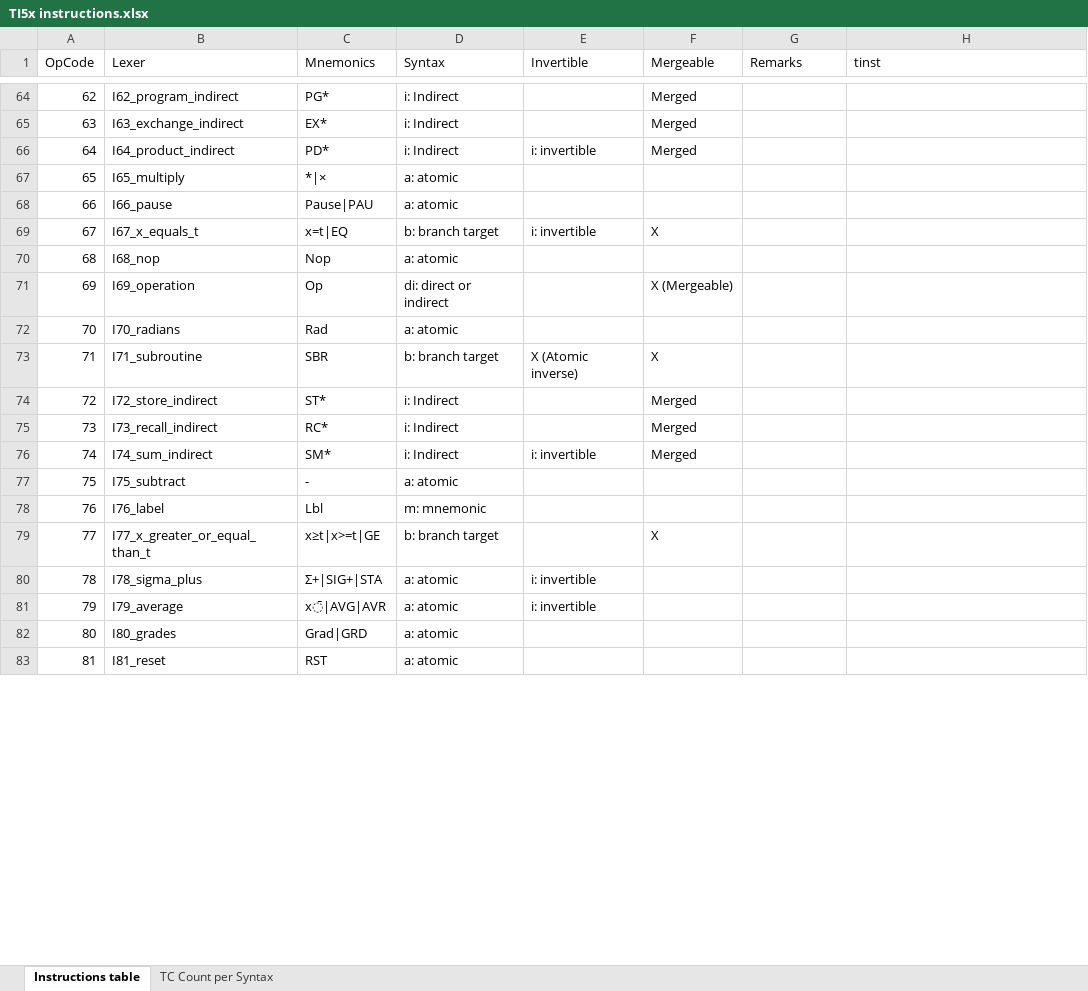
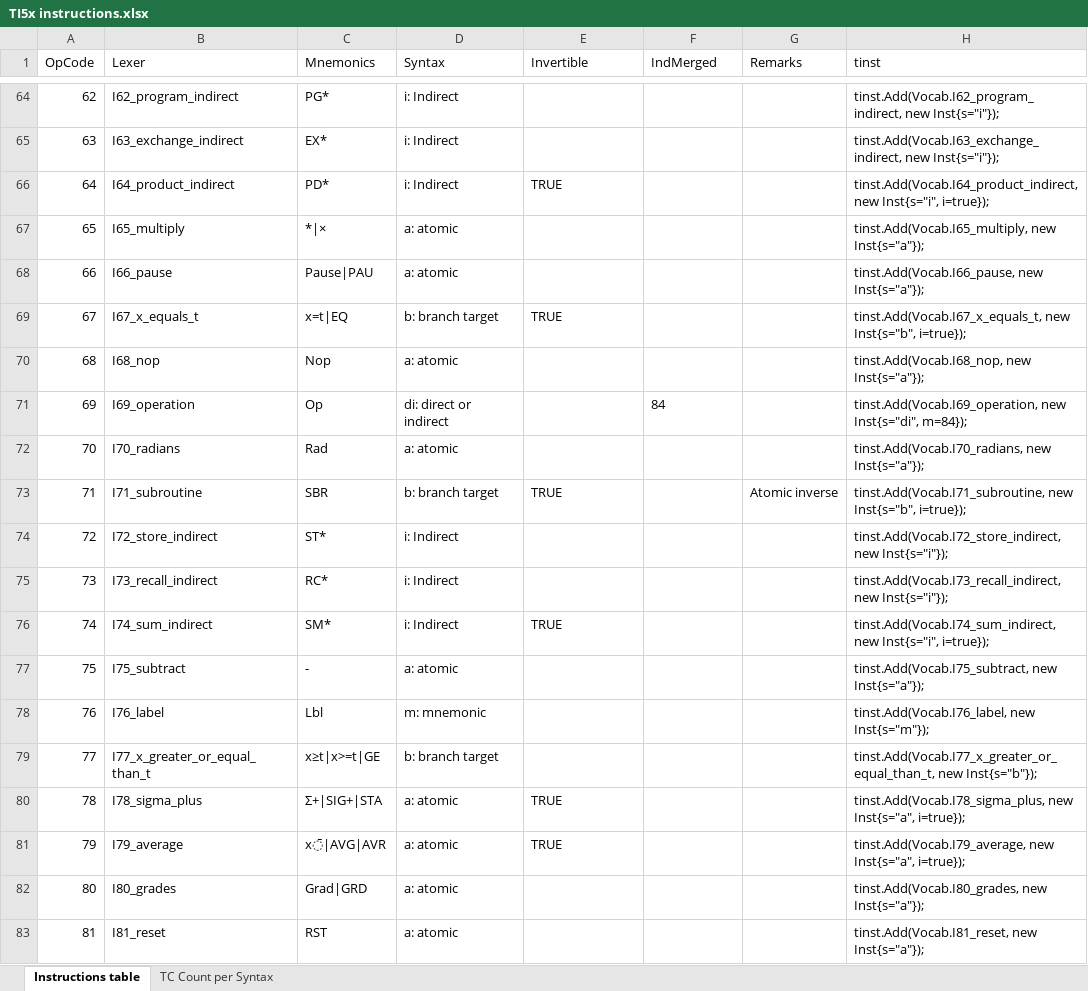
Before and after one commit to FrenchBear/Projects, an Excel workbook: 11_Grammars/Ti Docs/TI5x instructions.xlsx, sheet Instructions table, drawn as a sheet; only a part is shown, gaps mark what is left out; values as stored, in another font and other column widths than the file's, no borders; the diff covers the shown part only; the diff names each change by its address in the sheet, - before the commit and + after, or states it on an @@ line.

```diff
--- a/11_Grammars/Ti Docs/TI5x instructions.xlsx (sheet Instructions table)
+++ b/11_Grammars/Ti Docs/TI5x instructions.xlsx (sheet Instructions table)
-F1: Mergeable
+F1: IndMerged
-F64:F66 (IndMerged): Merged
+F64:F66 (IndMerged): (empty)
-H64 (tinst): (empty)
+H64 (tinst): tinst.Add(Vocab.I62_program_indirect, new Inst{s="i"});
-H65 (tinst): (empty)
+H65 (tinst): tinst.Add(Vocab.I63_exchange_indirect, new Inst{s="i"});
-E66 (Invertible): i: invertible
+E66 (Invertible): TRUE
-H66 (tinst): (empty)
+H66 (tinst): tinst.Add(Vocab.I64_product_indirect, new Inst{s="i", i=true});
-H67 (tinst): (empty)
+H67 (tinst): tinst.Add(Vocab.I65_multiply, new Inst{s="a"});
-H68 (tinst): (empty)
+H68 (tinst): tinst.Add(Vocab.I66_pause, new Inst{s="a"});
-E69 (Invertible): i: invertible
+E69 (Invertible): TRUE
-F69 (IndMerged): X
+F69 (IndMerged): (empty)
-H69 (tinst): (empty)
+H69 (tinst): tinst.Add(Vocab.I67_x_equals_t, new Inst{s="b", i=true});
-H70 (tinst): (empty)
+H70 (tinst): tinst.Add(Vocab.I68_nop, new Inst{s="a"});
-F71 (IndMerged): X (Mergeable)
+F71 (IndMerged): 84
-H71 (tinst): (empty)
+H71 (tinst): tinst.Add(Vocab.I69_operation, new Inst{s="di", m=84});
-H72 (tinst): (empty)
+H72 (tinst): tinst.Add(Vocab.I70_radians, new Inst{s="a"});
-E73 (Invertible): X (Atomic inverse)
+E73 (Invertible): TRUE
-F73 (IndMerged): X
+F73 (IndMerged): (empty)
-G73 (Remarks): (empty)
+G73 (Remarks): Atomic inverse
-H73 (tinst): (empty)
+H73 (tinst): tinst.Add(Vocab.I71_subroutine, new Inst{s="b", i=true});
-F74:F76 (IndMerged): Merged
+F74:F76 (IndMerged): (empty)
-H74 (tinst): (empty)
+H74 (tinst): tinst.Add(Vocab.I72_store_indirect, new Inst{s="i"});
-H75 (tinst): (empty)
+H75 (tinst): tinst.Add(Vocab.I73_recall_indirect, new Inst{s="i"});
-E76 (Invertible): i: invertible
+E76 (Invertible): TRUE
-H76 (tinst): (empty)
+H76 (tinst): tinst.Add(Vocab.I74_sum_indirect, new Inst{s="i", i=true});
-H77 (tinst): (empty)
+H77 (tinst): tinst.Add(Vocab.I75_subtract, new Inst{s="a"});
-H78 (tinst): (empty)
+H78 (tinst): tinst.Add(Vocab.I76_label, new Inst{s="m"});
-F79 (IndMerged): X
+F79 (IndMerged): (empty)
-H79 (tinst): (empty)
+H79 (tinst): tinst.Add(Vocab.I77_x_greater_or_equal_than_t, new Inst{s="b"});
-E80:E81 (Invertible): i: invertible
+E80:E81 (Invertible): TRUE
-H80 (tinst): (empty)
+H80 (tinst): tinst.Add(Vocab.I78_sigma_plus, new Inst{s="a", i=true});
-H81 (tinst): (empty)
+H81 (tinst): tinst.Add(Vocab.I79_average, new Inst{s="a", i=true});
-H82 (tinst): (empty)
+H82 (tinst): tinst.Add(Vocab.I80_grades, new Inst{s="a"});
-H83 (tinst): (empty)
+H83 (tinst): tinst.Add(Vocab.I81_reset, new Inst{s="a"});
```
Also changed, not shown: 89 edited cells and cell formats elsewhere in this sheet, formulas that keep their value, 2 other files.
